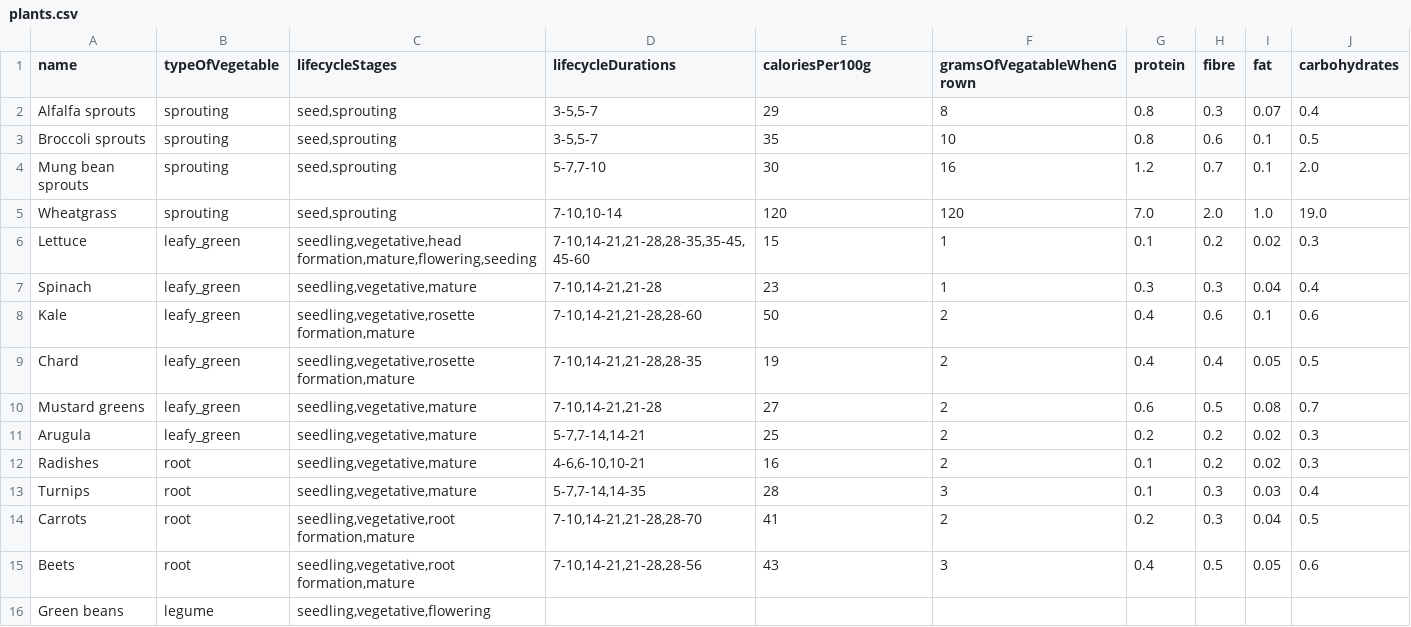
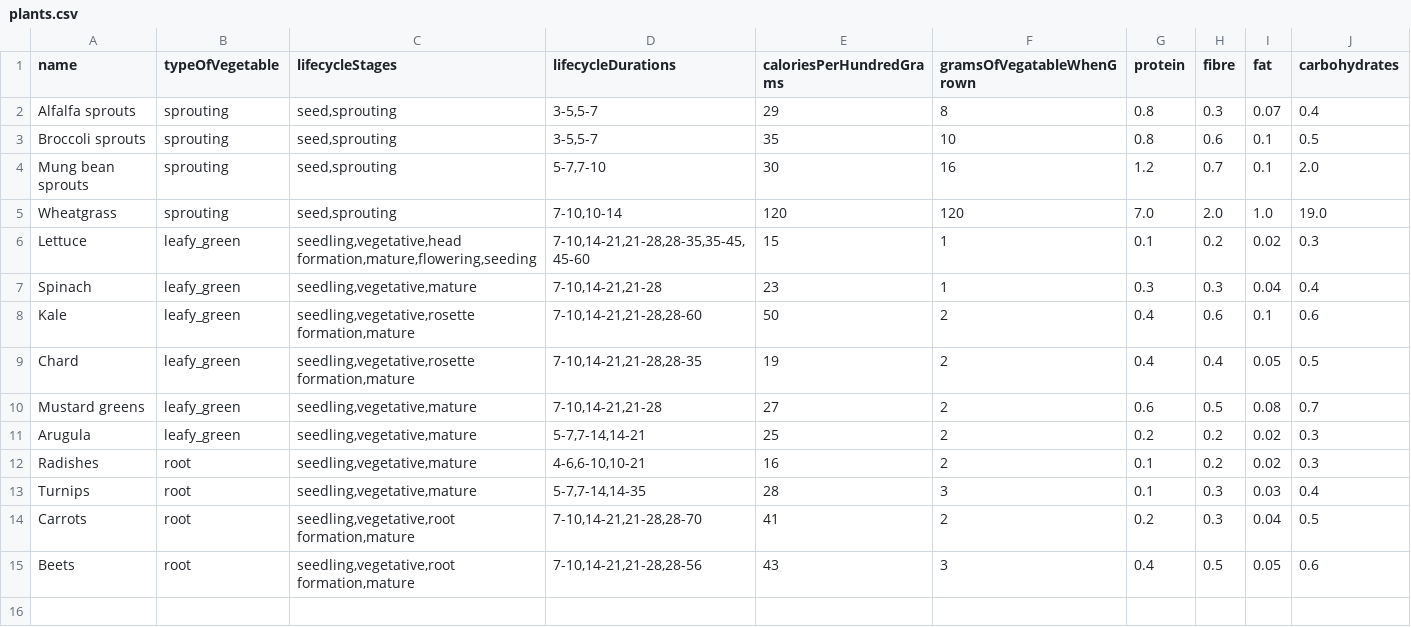
Before and after one commit to richardpaulmorton/GSS, a CSV file: GS_database/plants.csv (was frontend/src/plants.csv), drawn as a sheet.

Commit message:
Created import.py so that I can import data into tables and do checking first

```diff
--- a/frontend/src/plants.csv
+++ b/GS_database/plants.csv
@@ -1,2 +1,2 @@
-name,typeOfVegetable,lifecycleStages,lifecycleDurations,caloriesPer100g,gramsOfVegatableWhenGrown,protein,fibre,fat,carbohydrates
+name,typeOfVegetable,lifecycleStages,lifecycleDurations,caloriesPerHundredGrams,gramsOfVegatableWhenGrown,protein,fibre,fat,carbohydrates
 Alfalfa sprouts,sprouting,"seed,sprouting","3-5,5-7",29,8,0.8,0.3,0.07,0.4
@@ -15,3 +15 @@ Carrots,root,"seedling,vegetative,root formation,mature","7-10,14-21,21-28,28-70
 Beets,root,"seedling,vegetative,root formation,mature","7-10,14-21,21-28,28-56",43,3,0.4,0.5,0.05,0.6
-Green beans,legume,"seedling,vegetative,flowering
-
```
Also changed, not shown: 4 other files.
